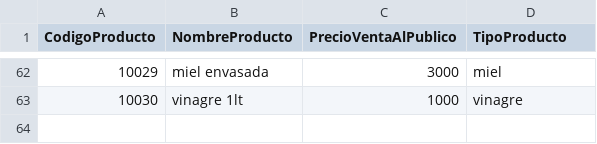
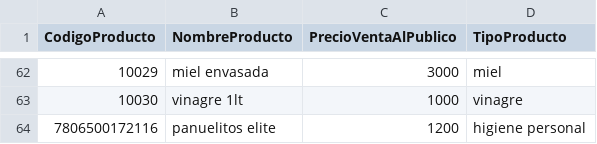
Before and after one commit to DaniSwi/Gestion-Almacen, a CSV file: data/productos.csv, drawn as a sheet; only a part is shown, gaps mark what is left out; the diff names each change by its address in the sheet, - before the commit and + after, or states it on an @@ line.

```diff
--- a/data/productos.csv
+++ b/data/productos.csv
+row 64: 7806500172116 | panuelitos elite | 1200 | higiene personal
```
Also changed, not shown: data/inventario.csv, data/inventarioOutput.csv, 7 other files.
